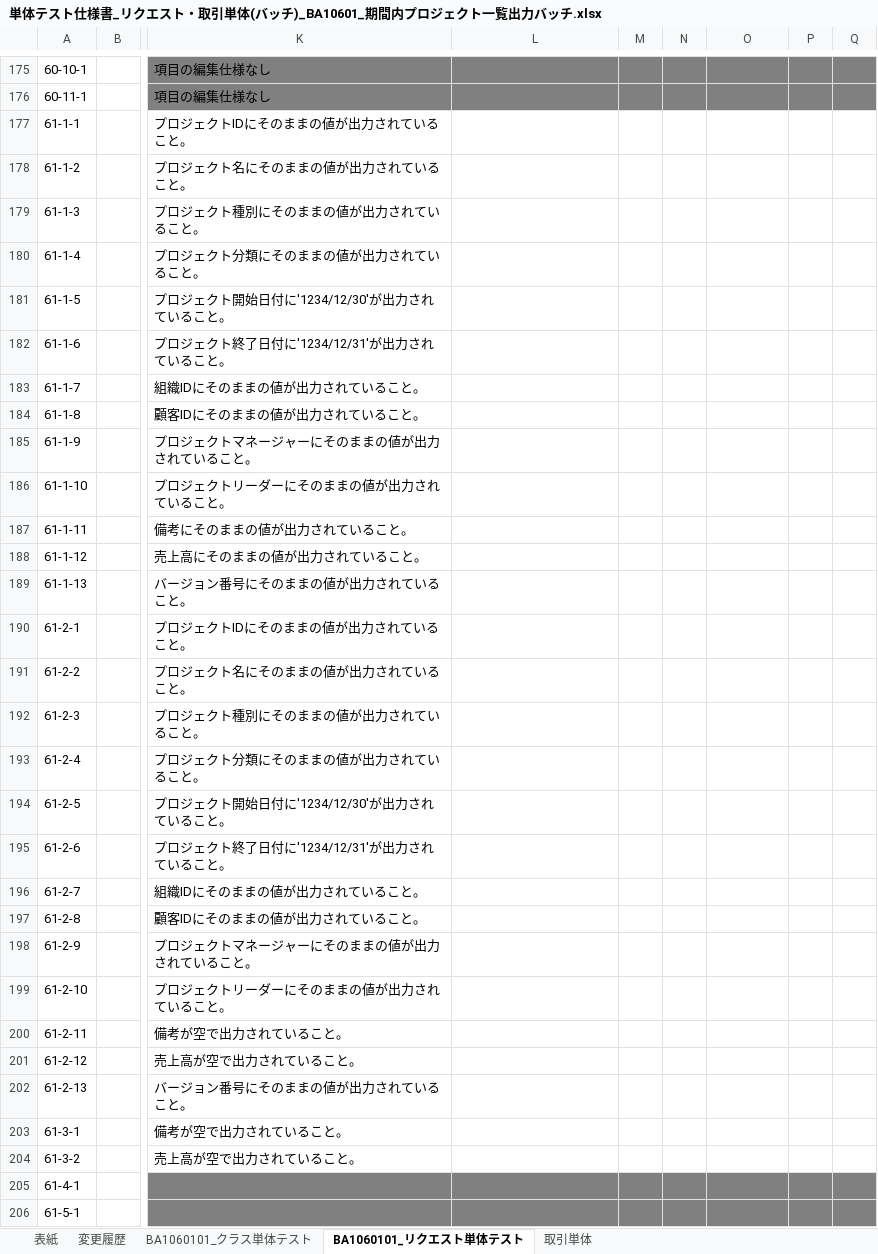
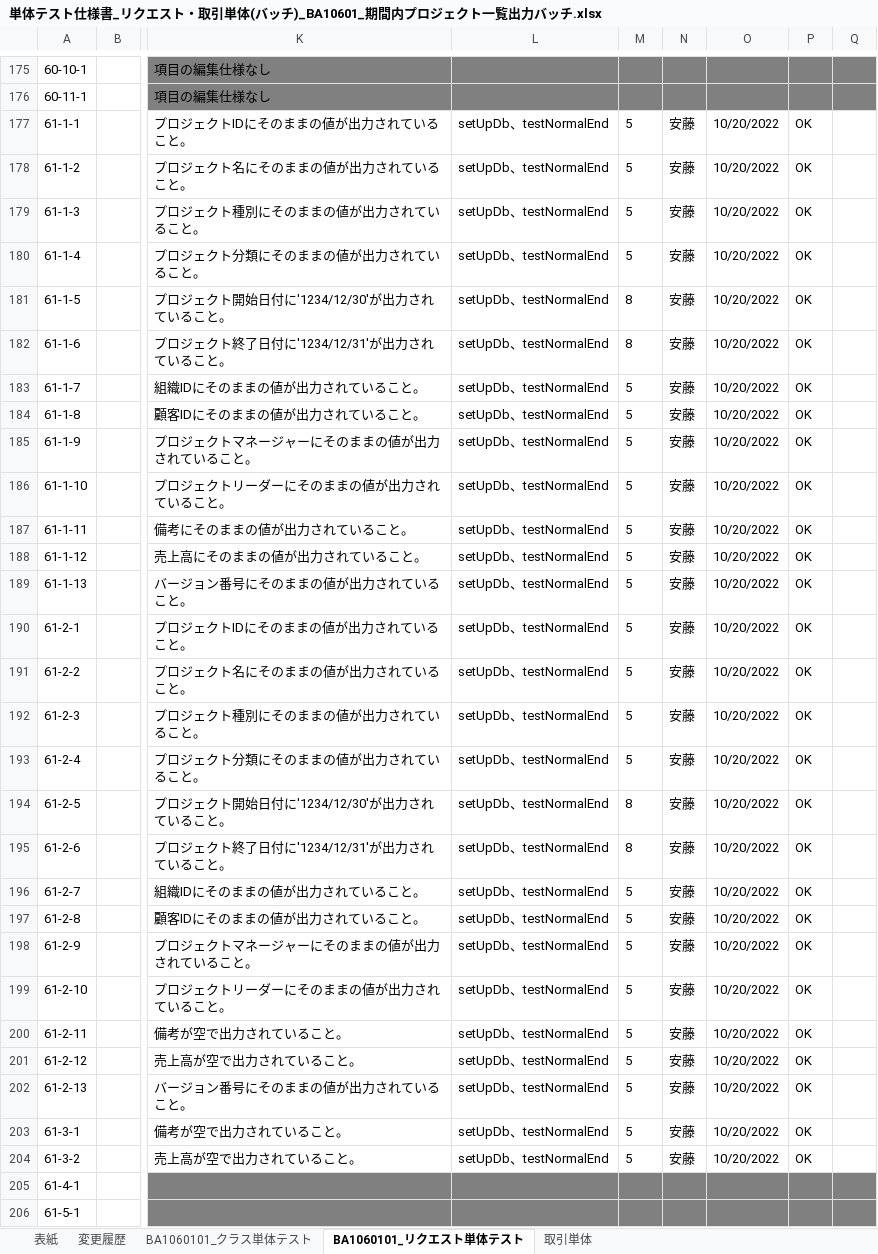
Before and after one commit to Fintan-contents/nablarch-system-development-guide, an Excel workbook: サンプルプロジェクト/設計書/A1_プロジェクト管理システム/030_アプリ設計/110_テスト仕様書/単体テスト仕様書_リクエスト・取引単体(バッチ)_BA10601_期間内プロジェクト一覧出力バッチ.xlsx, sheet BA1060101_リクエスト単体テスト, drawn as a sheet; only a part is shown, gaps mark what is left out; values as stored, in another font and other column widths than the file's, no borders; the diff covers the shown part only; the diff names each change by its address in the sheet, - before the commit and + after, or states it on an @@ line.

Commit message:
テスト実施結果を記載

```diff
--- a/サンプルプロジェクト/設計書/A1_プロジェクト管理システム/030_アプリ設計/110_テスト仕様書/単体テスト仕様書_リクエスト・取引単体(バッチ)_BA10601_期間内プロジェクト一覧出力バッチ.xlsx (sheet BA1060101_リクエスト単体テスト)
+++ b/サンプルプロジェクト/設計書/A1_プロジェクト管理システム/030_アプリ設計/110_テスト仕様書/単体テスト仕様書_リクエスト・取引単体(バッチ)_BA10601_期間内プロジェクト一覧出力バッチ.xlsx (sheet BA1060101_リクエスト単体テスト)
-L177:L204: (empty)
+L177:L204: setUpDb、testNormalEnd
-M177:M180: (empty)
+M177:M180: 5
-N177:N204: (empty)
+N177:N204: 安藤
-O177:O204: (empty)
+O177:O204: 10/20/2022
-P177:P204: (empty)
+P177:P204: OK
-M181:M182: (empty)
+M181:M182: 8
-M183:M193: (empty)
+M183:M193: 5
-M194:M195: (empty)
+M194:M195: 8
-M196:M204: (empty)
+M196:M204: 5
```
Also changed, not shown: 170 edited cells elsewhere in this sheet.
